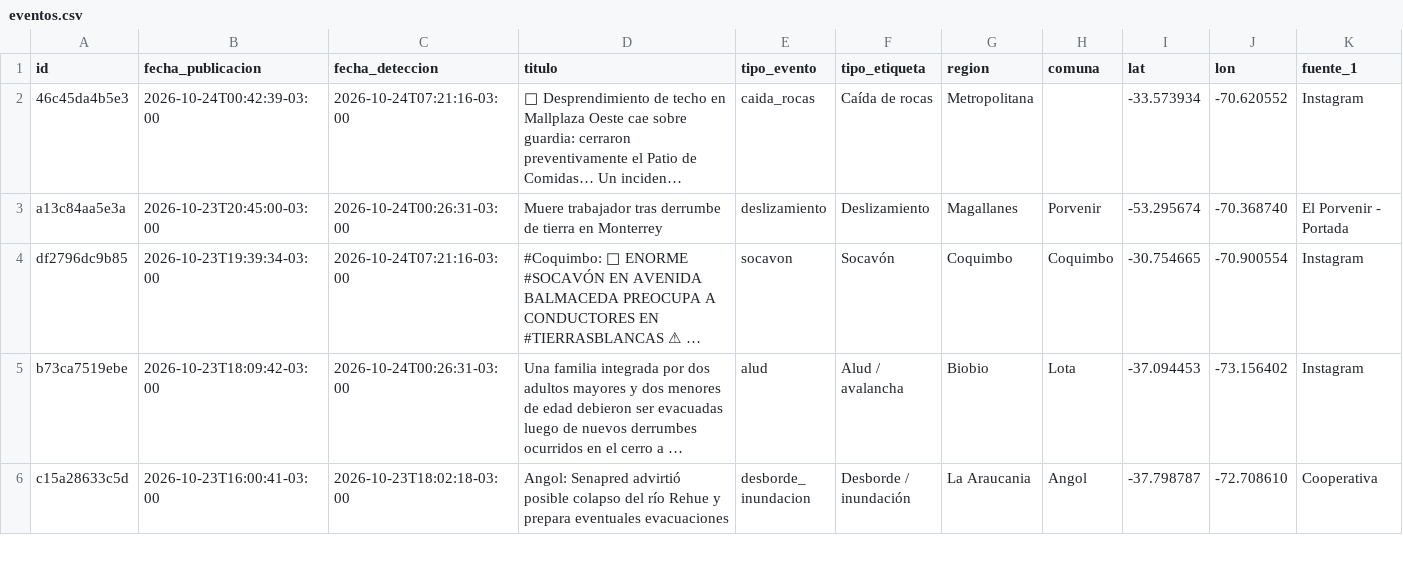
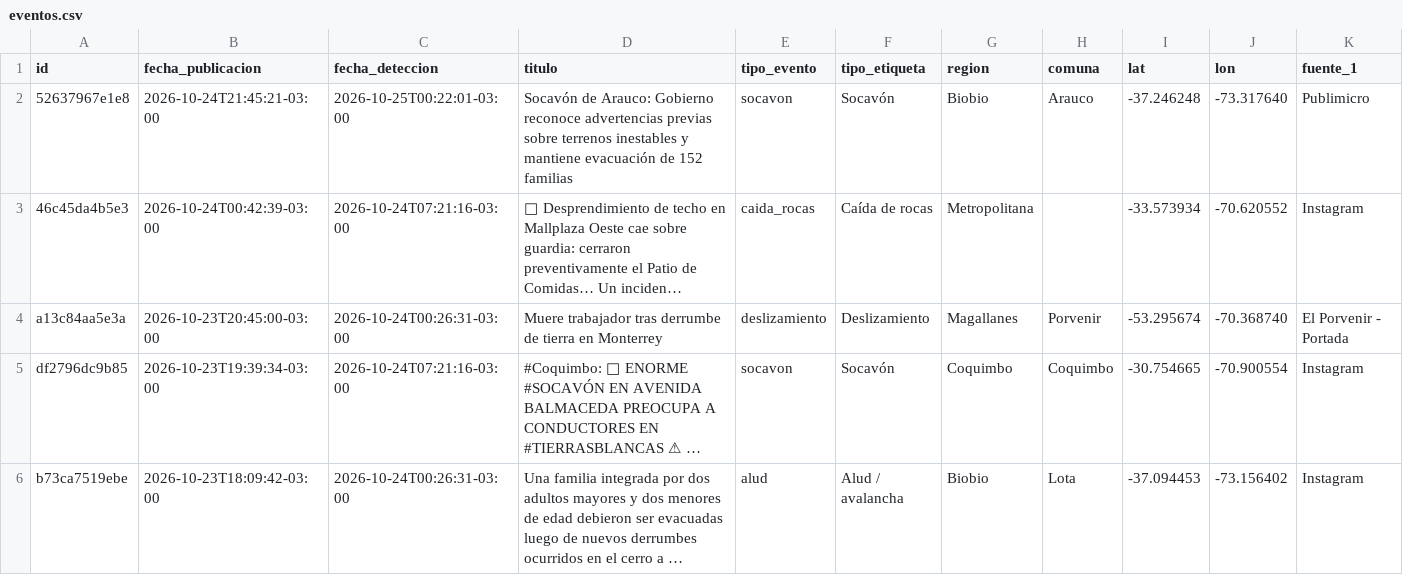
Before and after one commit to jalvarezamadogeologo/buscador-remociones, a CSV file: data/eventos.csv, drawn as a sheet; only a part is shown; the shorter side is filled out with more unchanged rows; long unchanged cells end in …; rows hold the shown columns only; the diff covers the shown part only; the diff names each change by its address in the sheet, - before the commit and + after, or states it on an @@ line.

```diff
--- a/data/eventos.csv
+++ b/data/eventos.csv
+row 2: 52637967e1e8 | 2026-10-24T21:45:21-03:00 | 2026-10-25T00:22:01-03:00 | Socavón de Arauco: Gobierno reconoce advertencias previas sobre terrenos inestables y mantiene evacuación de 152 familias | socavon | Socavón | Biobio | Arauco | -37.246248 | -73.317640 | Publimicro
```
Also changed, not shown: 6 edited cells elsewhere in this file, docs/eventos.csv, 6 other files.
